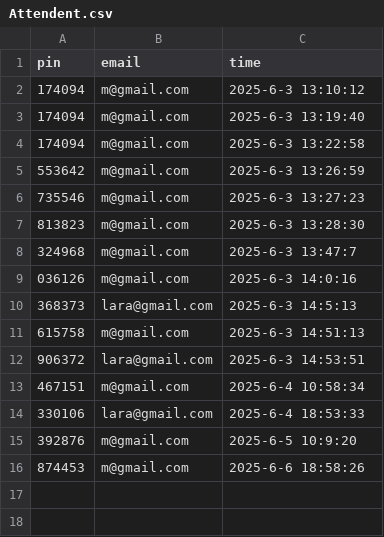
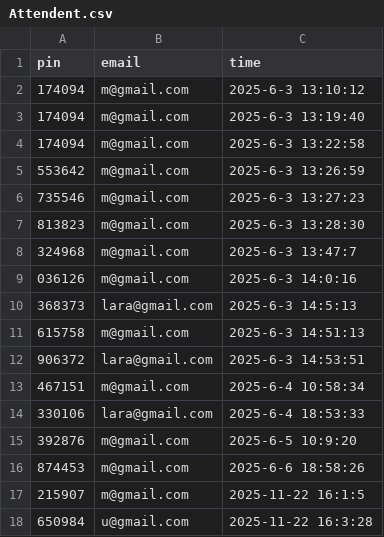
Before and after one commit to KhornVictor/I2POS, a CSV file: Database/Cashier/Attendent.csv, drawn as a sheet.

```diff
--- a/Database/Cashier/Attendent.csv
+++ b/Database/Cashier/Attendent.csv
@@ -16 +16,3 @@ pin,email,time
 874453,m@gmail.com,2025-6-6 18:58:26
+215907,m@gmail.com,2025-11-22 16:1:5
+650984,u@gmail.com,2025-11-22 16:3:28
```
Also changed, not shown: Database/Admin/SignIn.csv, Database/Customer/Customer_detail.csv, 11 other files.
